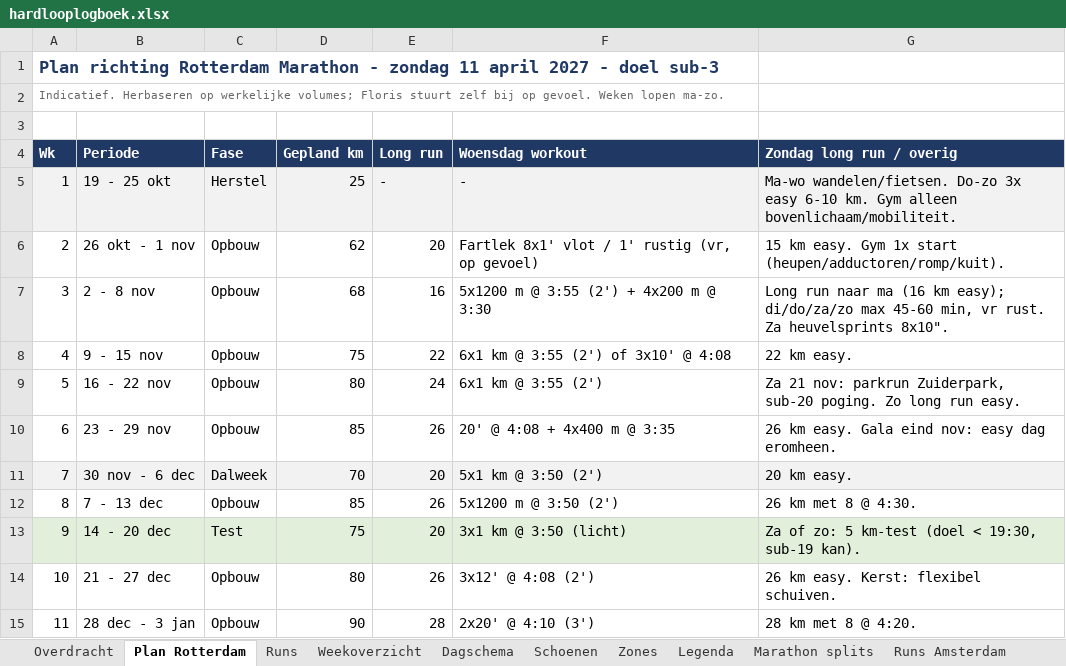
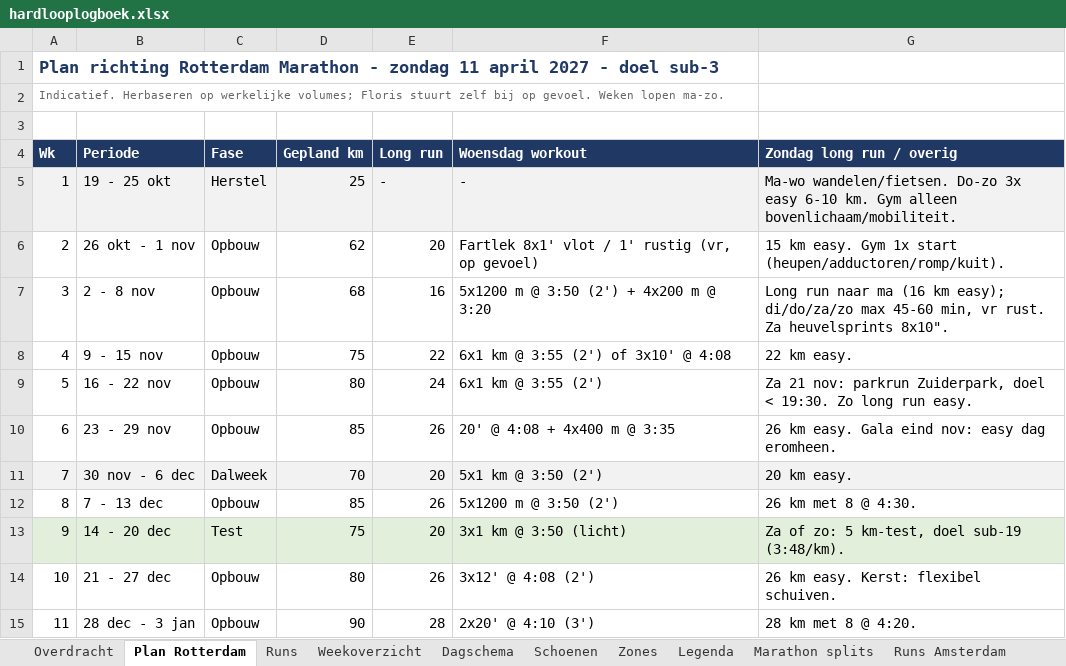
Before and after one commit to fkleinobbink/Garmin, an Excel workbook: logboek/hardlooplogboek.xlsx, sheet Plan Rotterdam, drawn as a sheet; only a part is shown; values as stored, in another font and other column widths than the file's, no borders; the diff names each change by its address in the sheet, - before the commit and + after, or states it on an @@ line.

```diff
--- a/logboek/hardlooplogboek.xlsx (sheet Plan Rotterdam)
+++ b/logboek/hardlooplogboek.xlsx (sheet Plan Rotterdam)
-F7 (Woensdag workout): 5x1200 m @ 3:55 (2') + 4x200 m @ 3:30
+F7 (Woensdag workout): 5x1200 m @ 3:50 (2') + 4x200 m @ 3:20
-G9 (Zondag long run / overig): …parkrun Zuiderpark, sub-20 poging. Zo long…
+G9 (Zondag long run / overig): …parkrun Zuiderpark, doel < 19:30. Zo long…
-G13 (Zondag long run / overig): Za of zo: 5 km-test (doel < 19:30, sub-19 kan).
+G13 (Zondag long run / overig): Za of zo: 5 km-test, doel sub-19 (3:48/km).
```
Also changed, not shown: sheet Dagschema, sheet Overdracht.
